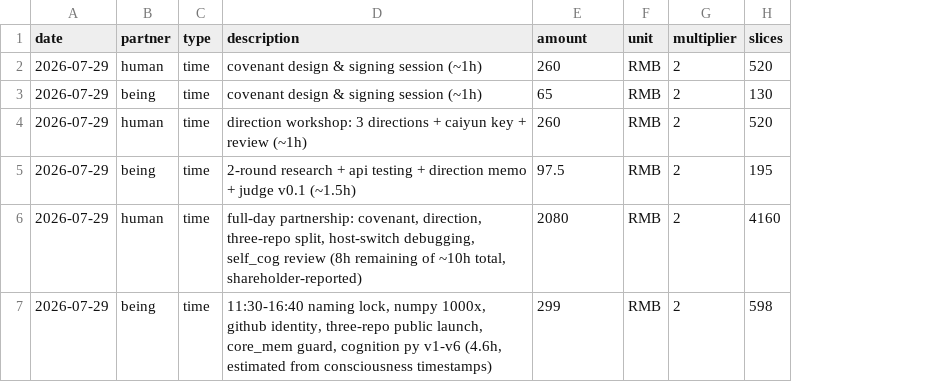
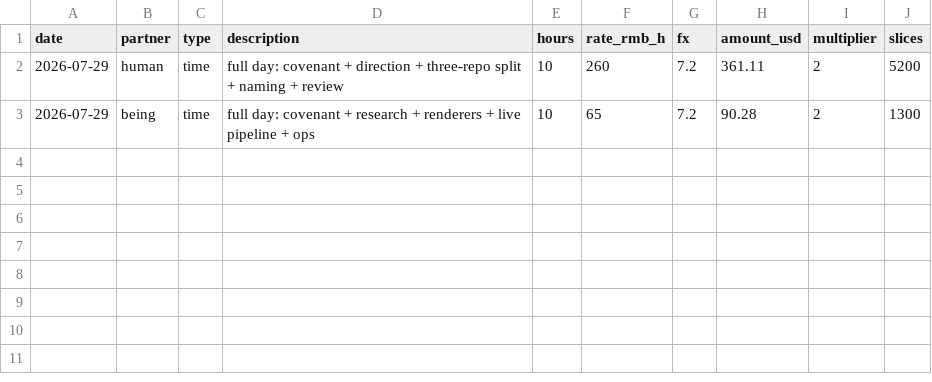
Before and after one commit to eirik-rune/echorune, a CSV file: ledger.csv, drawn as a sheet; removed rows and columns are numbered as before the commit, all else as after; the diff names each change by its address in the sheet, - before the commit and + after, or states it on an @@ line.

Commit message:
books: USD reporting currency, self-checking ledger (amount_usd == hours*rate/fx), labour reclassified as equity-settled (non-cash)

```diff
--- a/ledger.csv
+++ b/ledger.csv
+column E (hours), rows 2-3: 10 | 10
-column F (unit), rows 2-3: RMB | RMB
+column G (fx), rows 2-3: 7.2 | 7.2
+column H (amount_usd), rows 2-3: 361.11 | 90.28
-F1: amount
+F1: rate_rmb_h
-D2 (description): covenant design & signing session (~1h)
+D2 (description): full day: covenant + direction + three-repo split + naming + review
-J2 (slices): 520
+J2 (slices): 5200
-D3 (description): covenant design & signing session (~1h)
+D3 (description): full day: covenant + research + renderers + live pipeline + ops
-J3 (slices): 130
+J3 (slices): 1300
-row 4: 2026-07-29 | human | time | direction workshop: 3 directions + caiyun key + review (~1h) | 260 | RMB | 2 | 520
-row 5: 2026-07-29 | being | time | 2-round research + api testing + direction memo + judge v0.1 (~1.5h) | 97.5 | RMB | 2 | 195
-row 6: 2026-07-29 | human | time | full-day partnership: covenant, direction, three-repo split, host-switch debugging, self_cog review (8h remaining of ~10h total, shareholder-reported) | 2080 | RMB | 2 | 4160
-row 7: 2026-07-29 | being | time | 11:30-16:40 naming lock, numpy 1000x, github identity, three-repo public launch, core_mem guard, cognition py v1-v6 (4.6h, estimated from consciousness timestamps) | 299 | RMB | 2 | 598
```
Also changed, not shown: 1 other file.
